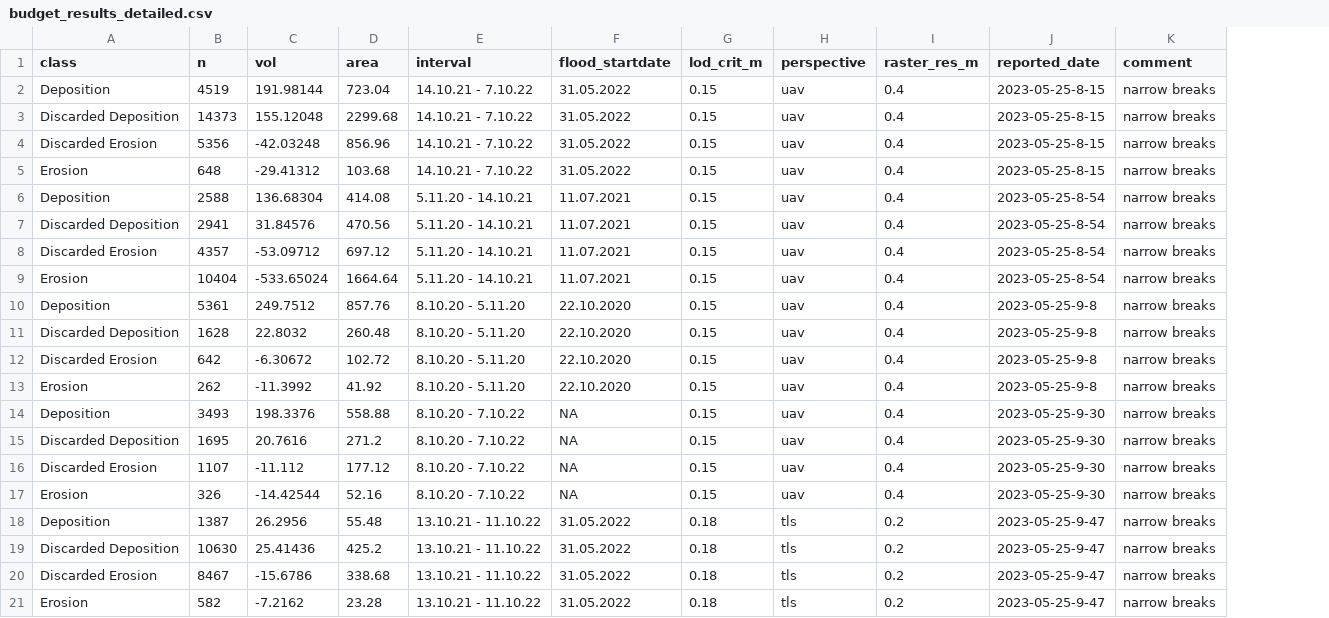
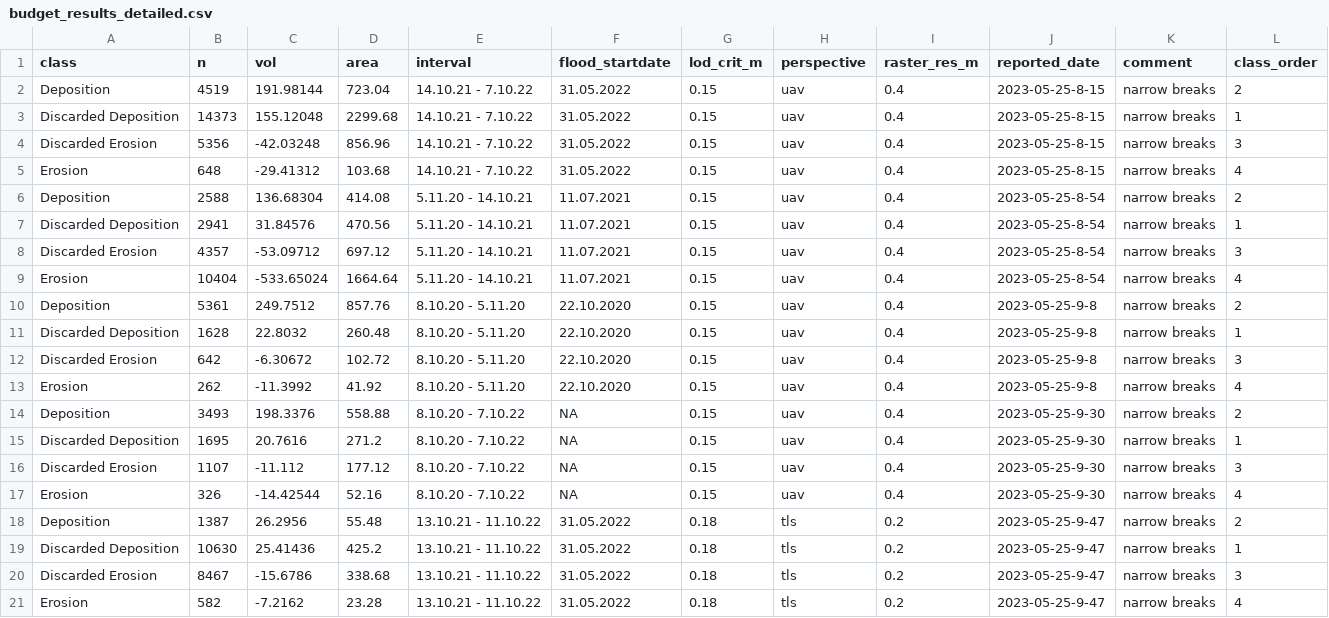
Before and after one commit to antoZhaw/pcc_standalone_anto, a CSV file: export/budget_results_detailed.csv, drawn as a sheet; the diff names each change by its address in the sheet, - before the commit and + after, or states it on an @@ line.

```diff
--- a/export/budget_results_detailed.csv
+++ b/export/budget_results_detailed.csv
+column L (class_order), rows 2-21: 2 | 1 | 3 | 4 | 2 | 1 | 3 | 4 | 2 | 1 | 3 | 4 | 2 | 1 | 3 | 4 | 2 | 1 | 3 | 4
```
Also changed, not shown: export/budget_results_detailed_fixed.csv, 1 other file.
